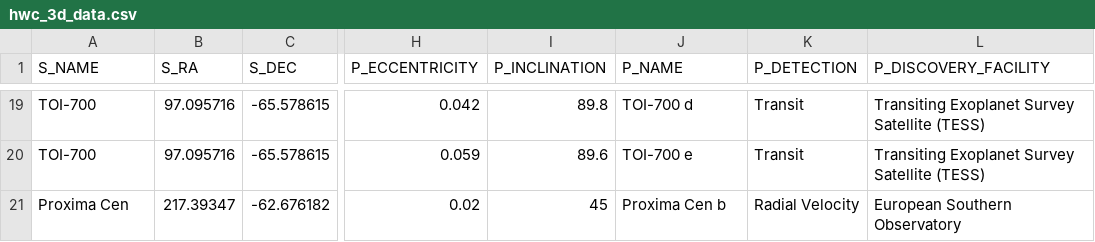
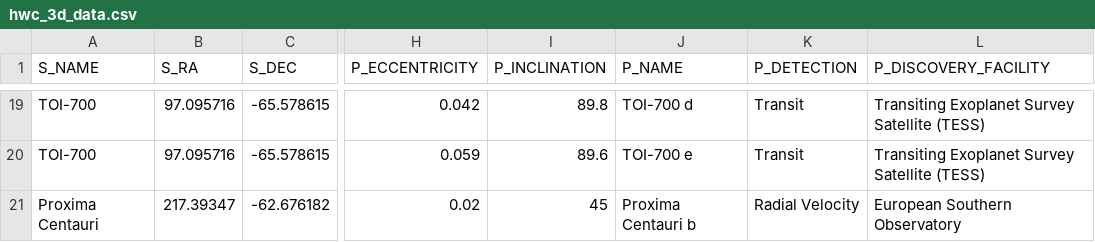
Before and after one commit to Niharika0804/Exoplanet_Vis_HZ, a CSV file: hwc_3d_data.csv, drawn as a sheet; only a part is shown, gaps mark what is left out; the diff names each change by its address in the sheet, - before the commit and + after, or states it on an @@ line.

Commit message:
Update hwc_3d_data.csv

```diff
--- a/hwc_3d_data.csv
+++ b/hwc_3d_data.csv
-A21 (S_NAME): Proxima Cen
+A21 (S_NAME): Proxima Centauri
-J21 (P_NAME): Proxima Cen b
+J21 (P_NAME): Proxima Centauri b
```
